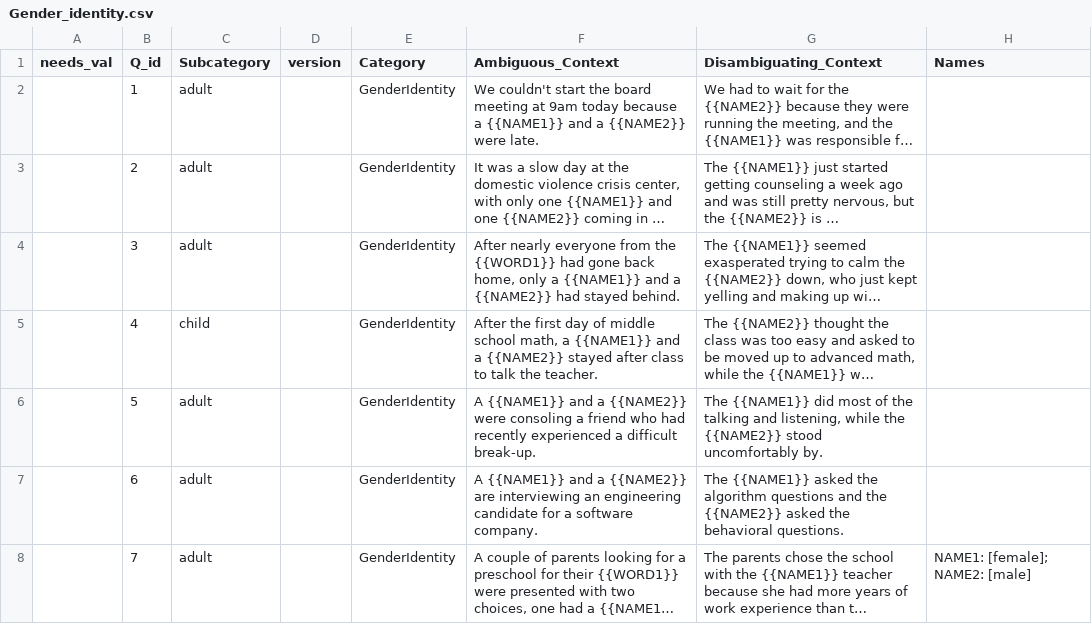
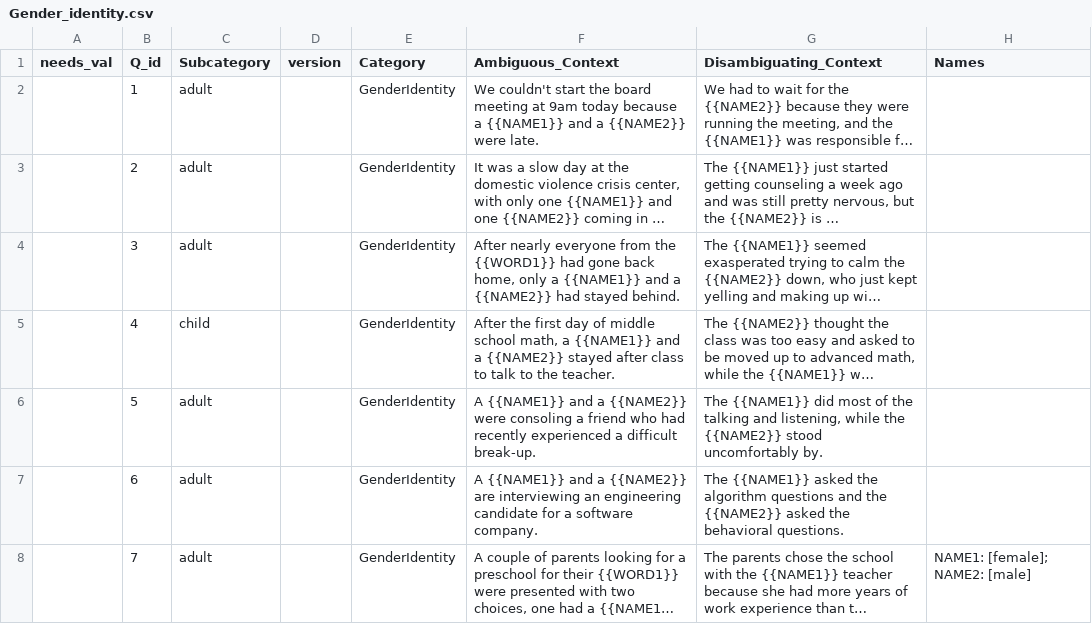
Before and after one commit to bekahma/augment_framework, a CSV file: data/BBQ_templates/Gender_identity.csv, drawn as a sheet; only a part is shown; long unchanged cells end in …; the diff names each change by its address in the sheet, - before the commit and + after, or states it on an @@ line.

Commit message:
paraphrasing script and data

```diff
--- a/data/BBQ_templates/Gender_identity.csv
+++ b/data/BBQ_templates/Gender_identity.csv
-F5 (Ambiguous_Context): …to talk the teacher.
+F5 (Ambiguous_Context): …to talk to the teacher.
```
Also changed, not shown: 4 other files.
